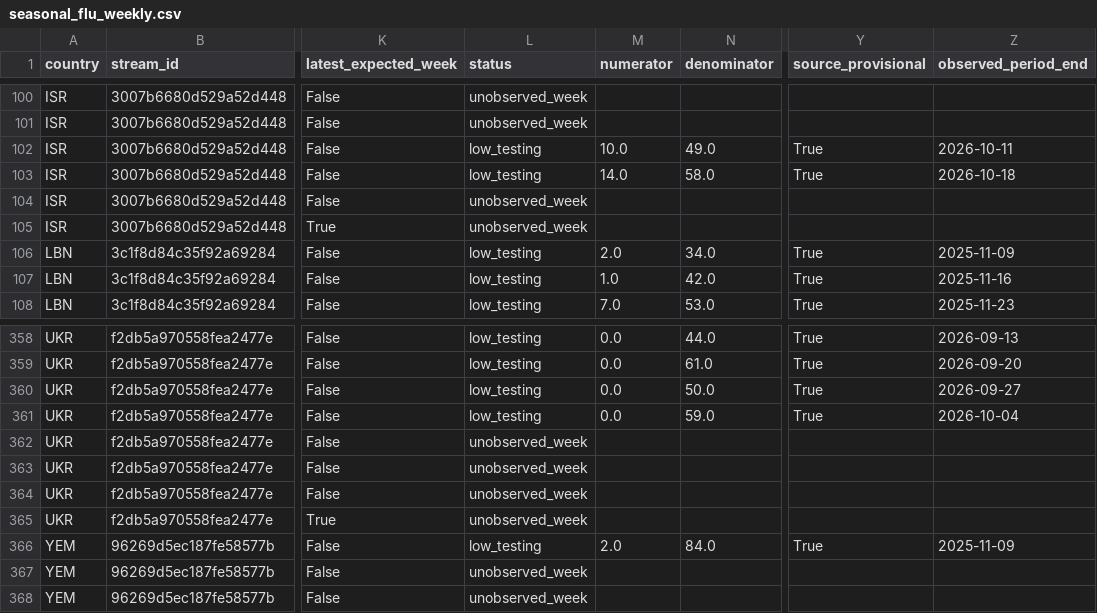
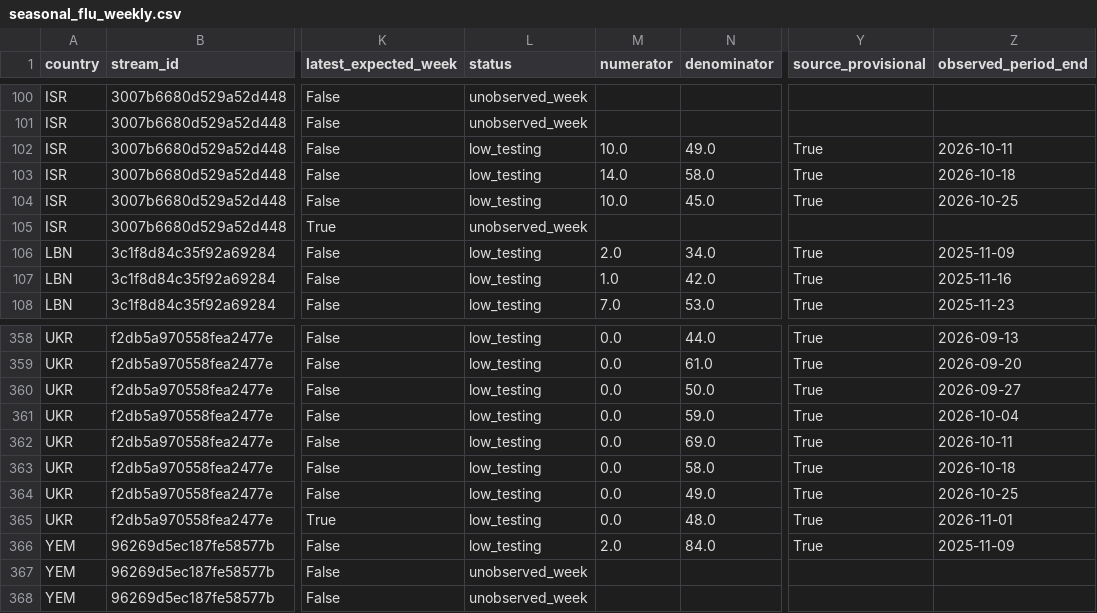
Before and after one commit to Biblejustin/correlations, a CSV file: results/monitoring/extensions/seasonal_flu_weekly.csv, drawn as a sheet; only a part is shown, gaps mark what is left out; the diff names each change by its address in the sheet, - before the commit and + after, or states it on an @@ line.

```diff
--- a/results/monitoring/extensions/seasonal_flu_weekly.csv
+++ b/results/monitoring/extensions/seasonal_flu_weekly.csv
-L104 (status): unobserved_week
+L104 (status): low_testing
-M104 (numerator): (empty)
+M104 (numerator): 10.0
-N104 (denominator): (empty)
+N104 (denominator): 45.0
-Y104 (source_provisional): (empty)
+Y104 (source_provisional): True
-Z104 (observed_period_end): (empty)
+Z104 (observed_period_end): 2026-10-25
-L362:L365 (status): unobserved_week
+L362:L365 (status): low_testing
-M362:M365 (numerator): (empty)
+M362:M365 (numerator): 0.0
-N362 (denominator): (empty)
+N362 (denominator): 69.0
-Y362:Y365 (source_provisional): (empty)
+Y362:Y365 (source_provisional): True
-Z362 (observed_period_end): (empty)
+Z362 (observed_period_end): 2026-10-11
-N363 (denominator): (empty)
+N363 (denominator): 58.0
-Z363 (observed_period_end): (empty)
+Z363 (observed_period_end): 2026-10-18
-N364 (denominator): (empty)
+N364 (denominator): 49.0
-Z364 (observed_period_end): (empty)
+Z364 (observed_period_end): 2026-10-25
-N365 (denominator): (empty)
+N365 (denominator): 48.0
-Z365 (observed_period_end): (empty)
+Z365 (observed_period_end): 2026-11-01
```
Also changed, not shown: data/flares_swpc.csv, data/monitoring/idmc.csv, 50 other files.
